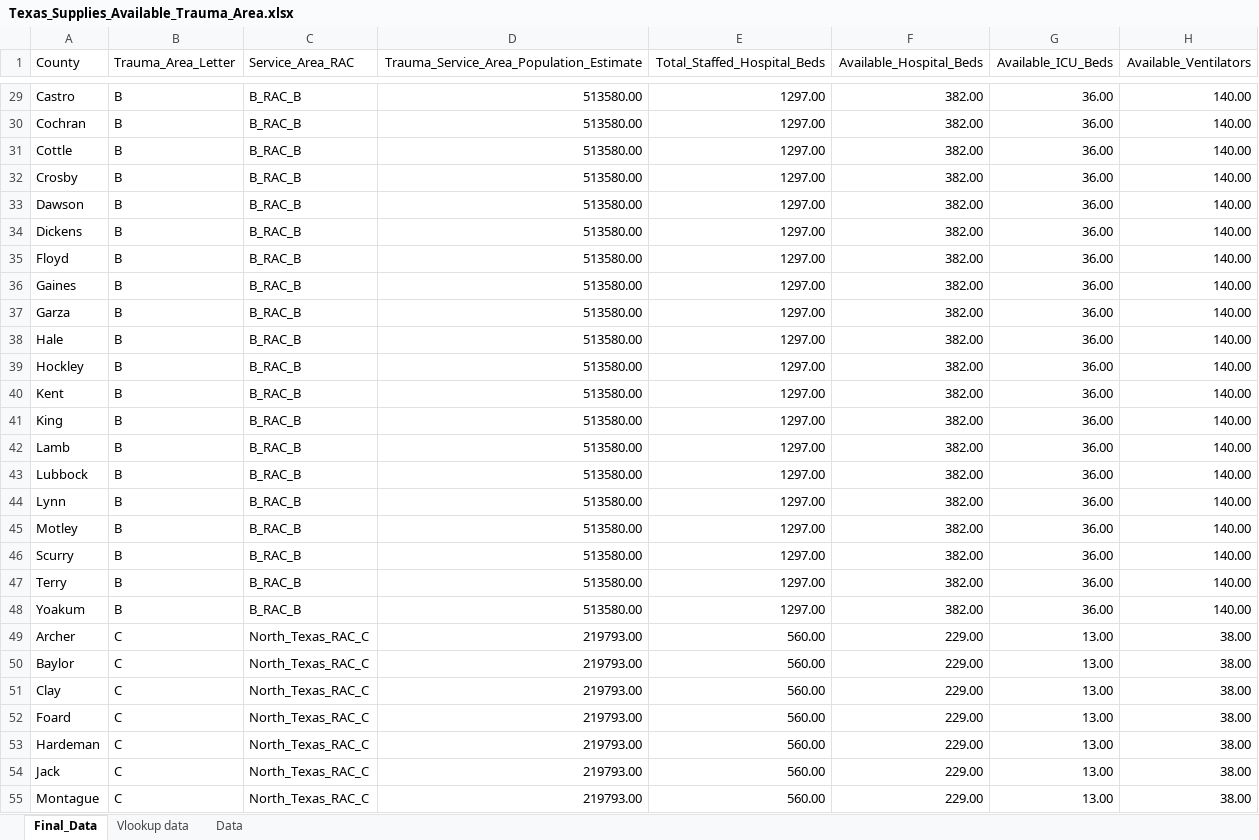
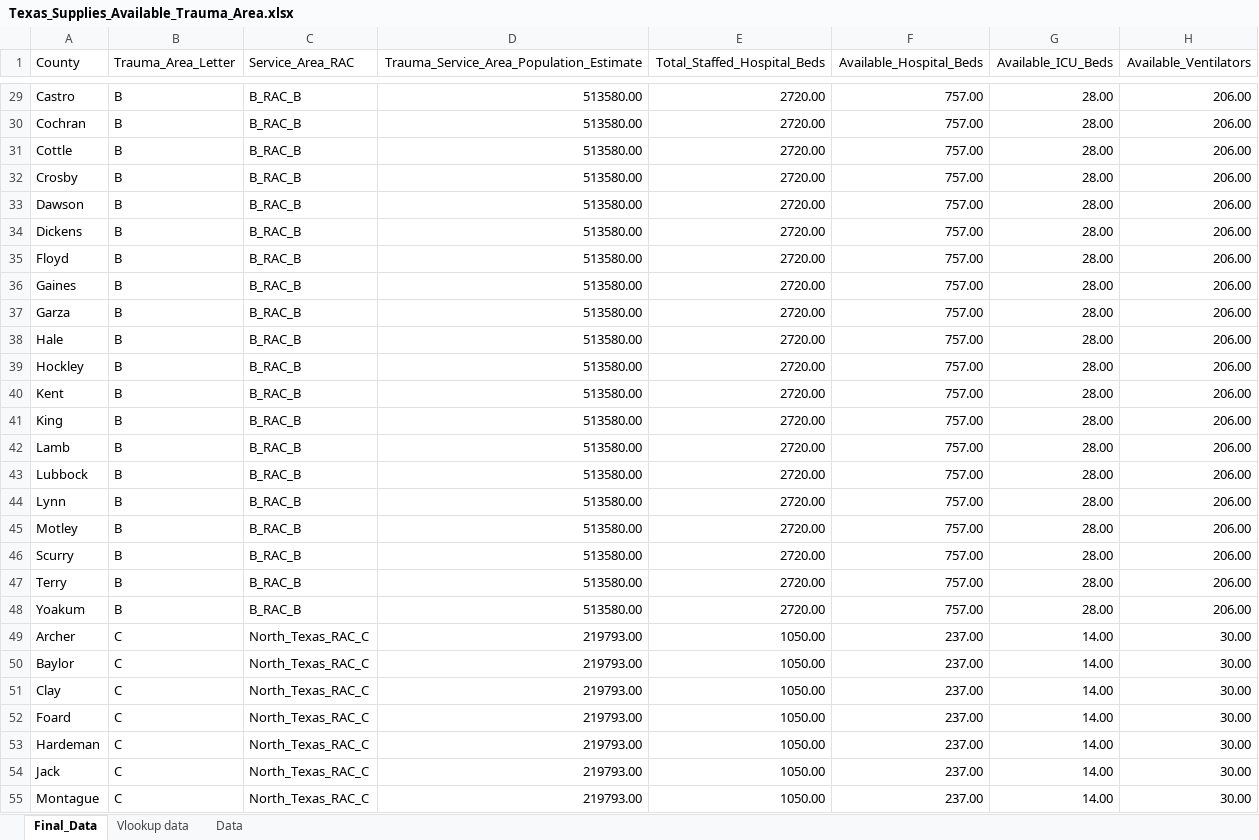
Before and after one commit to rissamagnelli8/Covid-19-Texas-Modeling, an Excel workbook: Texas_Supplies_Available_Trauma_Area.xlsx, sheet Final_Data, drawn as a sheet; only a part is shown, gaps mark what is left out; values as stored, in another font and other column widths than the file's, no borders; the diff covers the shown part only; the diff names each change by its address in the sheet, - before the commit and + after, or states it on an @@ line.

```diff
--- a/Texas_Supplies_Available_Trauma_Area.xlsx (sheet Final_Data)
+++ b/Texas_Supplies_Available_Trauma_Area.xlsx (sheet Final_Data)
-E29:E48 (Total_Staffed_Hospital_Beds): 1297.00
+E29:E48 (Total_Staffed_Hospital_Beds): 2720.00
-F29:F48 (Available_Hospital_Beds): 382.00
+F29:F48 (Available_Hospital_Beds): 757.00
-G29:G48 (Available_ICU_Beds): 36.00
+G29:G48 (Available_ICU_Beds): 28.00
-H29:H48 (Available_Ventilators): 140.00
+H29:H48 (Available_Ventilators): 206.00
-E49:E55 (Total_Staffed_Hospital_Beds): 560.00
+E49:E55 (Total_Staffed_Hospital_Beds): 1050.00
-F49:F55 (Available_Hospital_Beds): 229.00
+F49:F55 (Available_Hospital_Beds): 237.00
-G49:G55 (Available_ICU_Beds): 13.00
+G49:G55 (Available_ICU_Beds): 14.00
-H49:H55 (Available_Ventilators): 38.00
+H49:H55 (Available_Ventilators): 30.00
```
Also changed, not shown: 901 edited cells elsewhere in this sheet, 9 other files.
